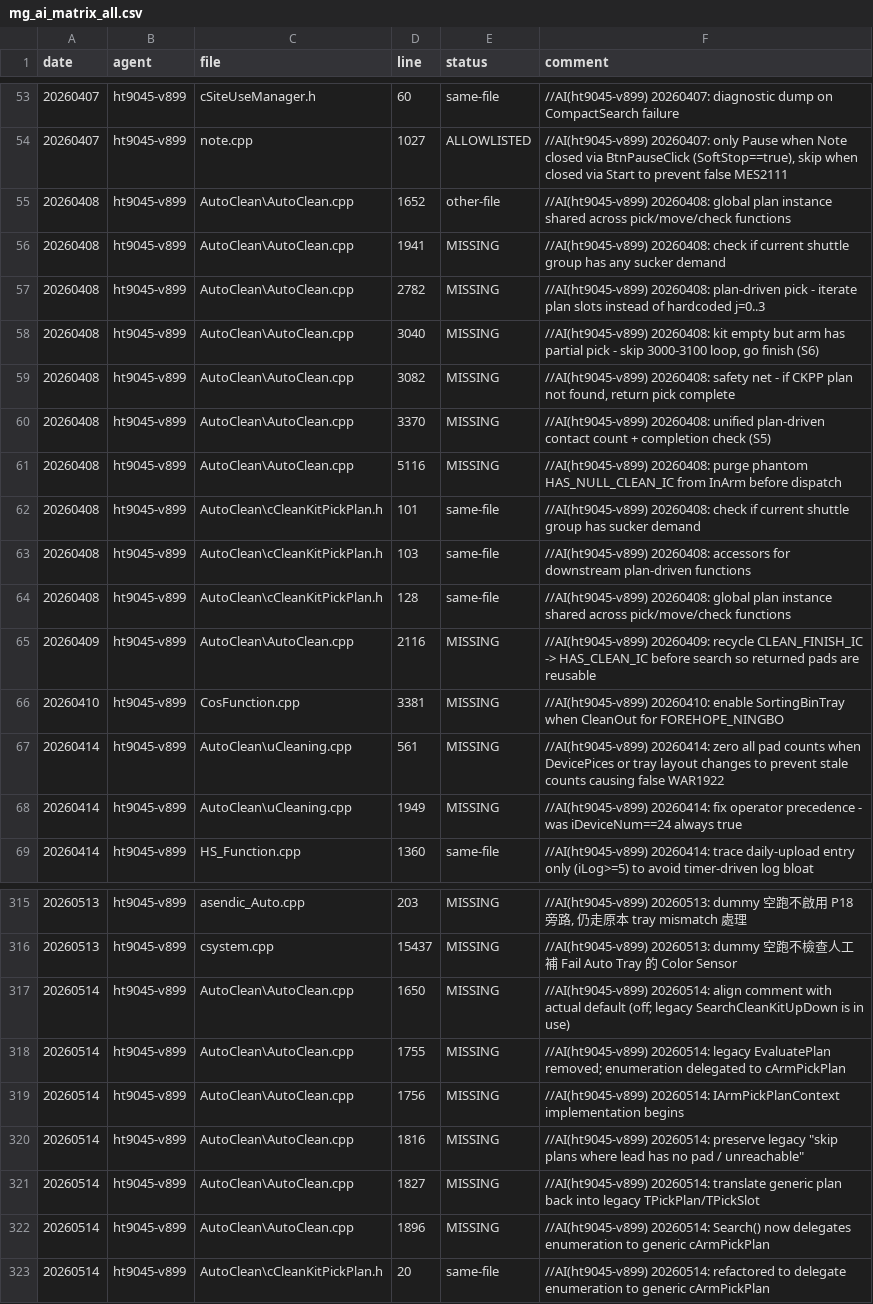
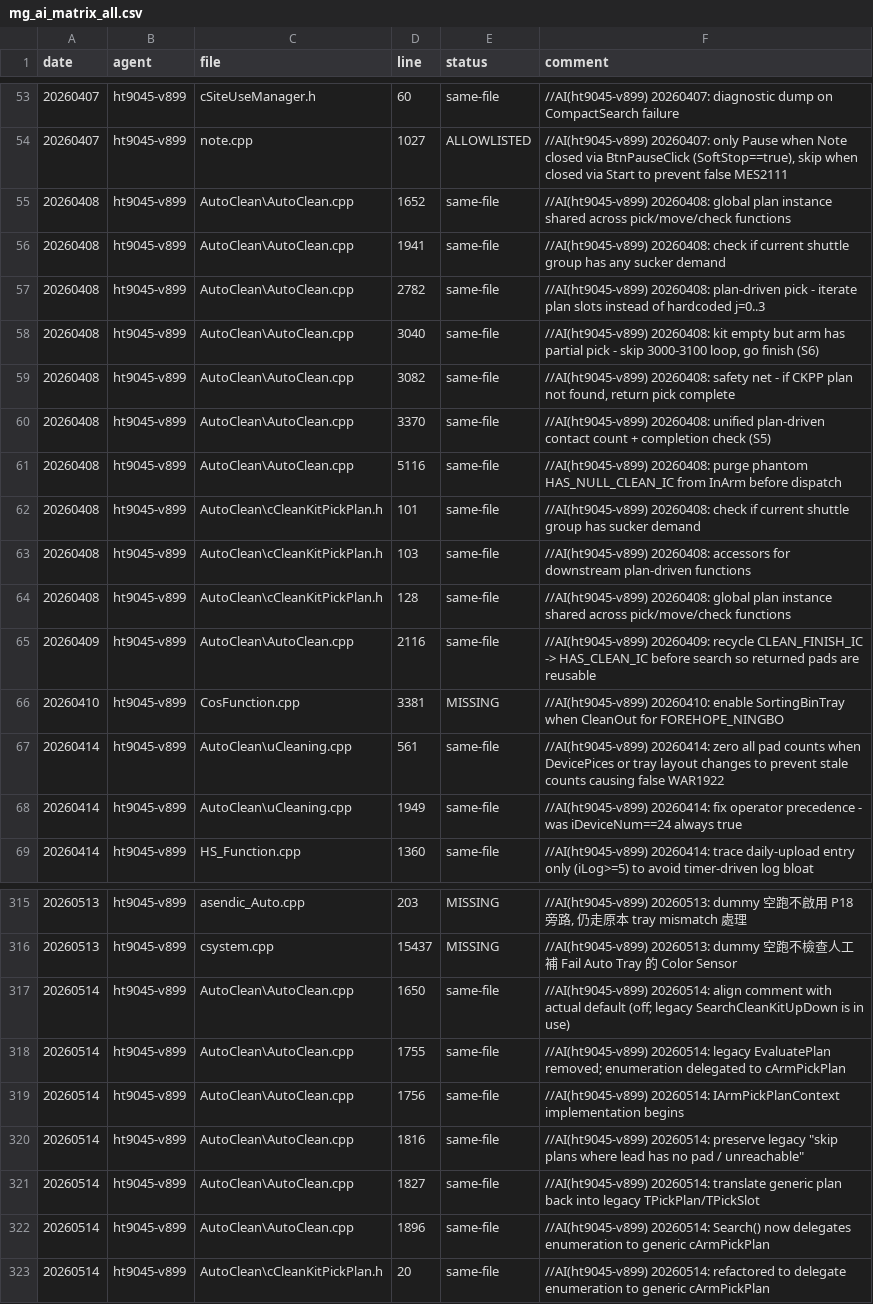
Before and after one commit to HPI-Jimmy-Chiu/HT904_V899, a CSV file: docs/mg_ai_matrix_all.csv, drawn as a sheet; only a part is shown, gaps mark what is left out; the diff covers the shown part only; the diff names each change by its address in the sheet, - before the commit and + after, or states it on an @@ line.

```diff
--- a/docs/mg_ai_matrix_all.csv
+++ b/docs/mg_ai_matrix_all.csv
-E55 (status): other-file
+E55 (status): same-file
-E56:E61 (status): MISSING
+E56:E61 (status): same-file
-E65 (status): MISSING
+E65 (status): same-file
-E67:E68 (status): MISSING
+E67:E68 (status): same-file
-E317:E322 (status): MISSING
+E317:E322 (status): same-file
```
Also changed, not shown: 12 edited cells elsewhere in this file, docs/mg_ai_matrix_missing.csv, docs/mg_matrix_allowlist.csv, 9 other files.
